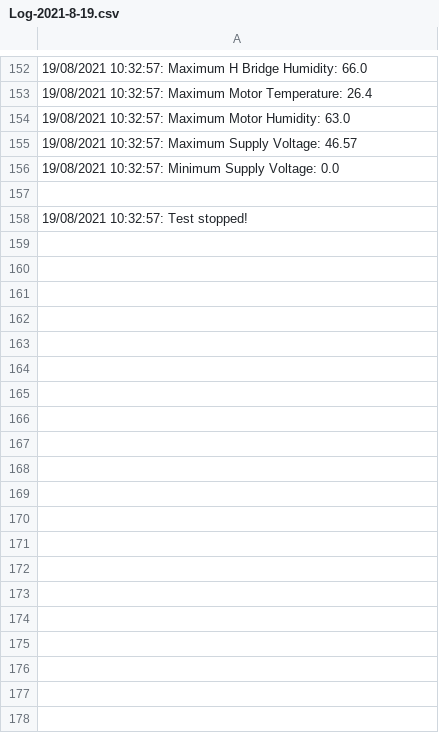
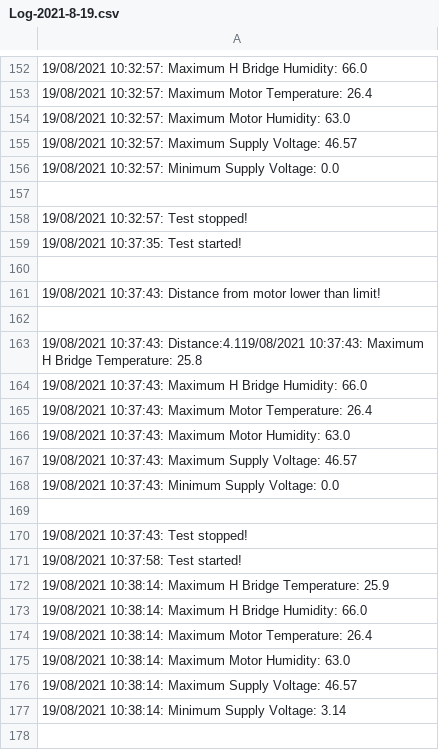
Before and after one commit to ayymomma/python-arduino-practice, a CSV file: Logs/Log-2021-8-19.csv, drawn as a sheet; only a part is shown, gaps mark what is left out; the diff covers the shown part only.

```diff
--- a/Logs/Log-2021-8-19.csv
+++ b/Logs/Log-2021-8-19.csv
@@ -158 +158,21 @@
 19/08/2021 10:32:57: Test stopped!
+19/08/2021 10:37:35: Test started!
+
+19/08/2021 10:37:43: Distance from motor lower than limit!
+
+19/08/2021 10:37:43: Distance:4.119/08/2021 10:37:43: Maximum H Bridge Temperature: 25.8
+19/08/2021 10:37:43: Maximum H Bridge Humidity: 66.0
+19/08/2021 10:37:43: Maximum Motor Temperature: 26.4
+19/08/2021 10:37:43: Maximum Motor Humidity: 63.0
+19/08/2021 10:37:43: Maximum Supply Voltage: 46.57
+19/08/2021 10:37:43: Minimum Supply Voltage: 0.0
+
+19/08/2021 10:37:43: Test stopped!
+19/08/2021 10:37:58: Test started!
+19/08/2021 10:38:14: Maximum H Bridge Temperature: 25.9
+19/08/2021 10:38:14: Maximum H Bridge Humidity: 66.0
+19/08/2021 10:38:14: Maximum Motor Temperature: 26.4
+19/08/2021 10:38:14: Maximum Motor Humidity: 63.0
+19/08/2021 10:38:14: Maximum Supply Voltage: 46.57
+19/08/2021 10:38:14: Minimum Supply Voltage: 3.14
+
```
Also changed, not shown: 106 added rows elsewhere in this file, 1 other file.
